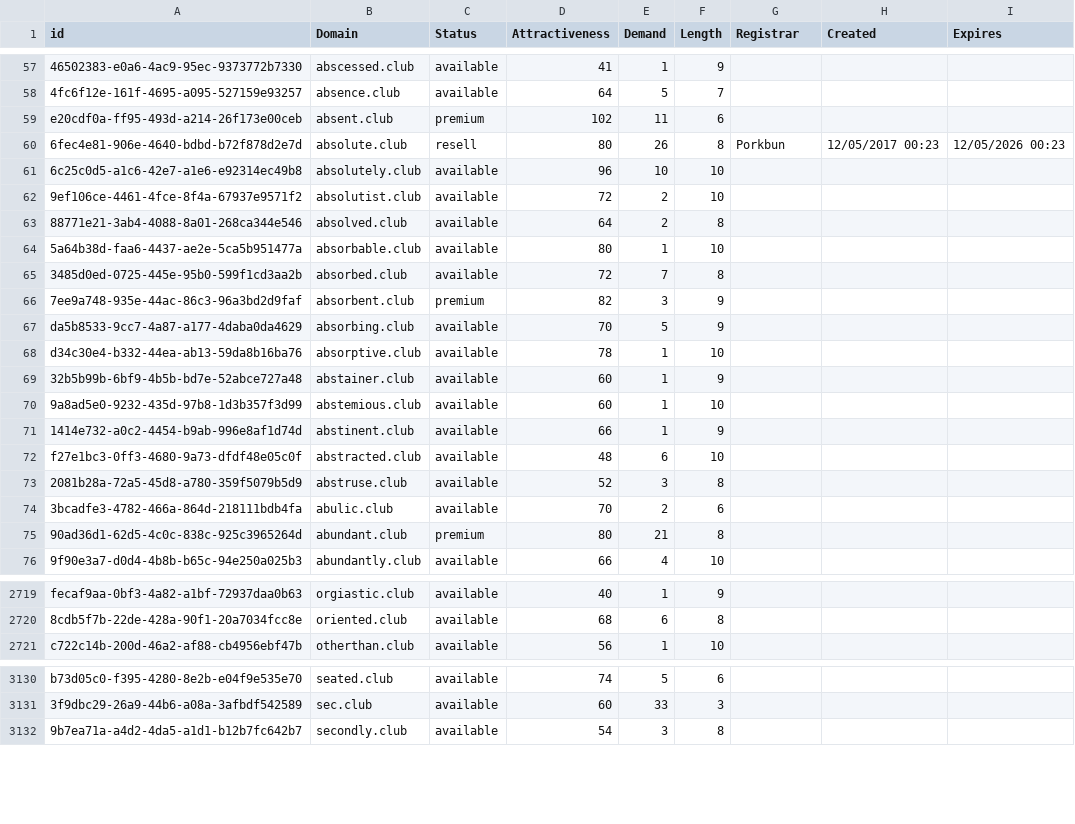
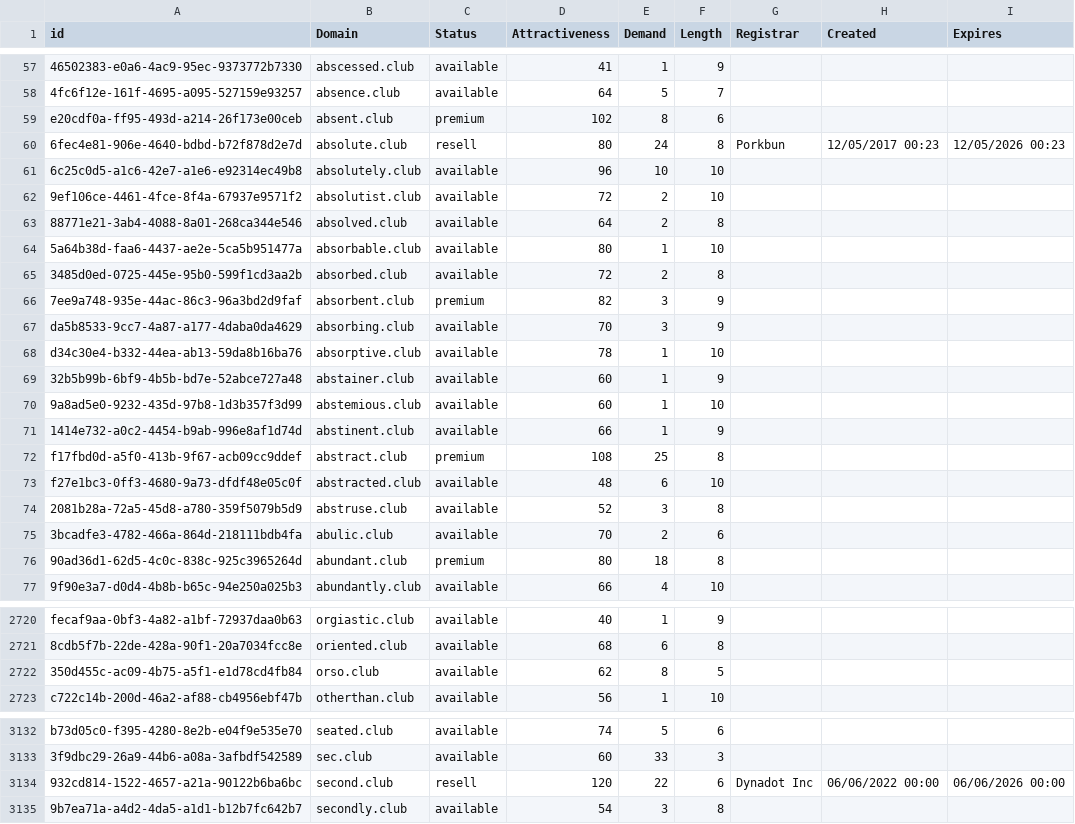
Before and after one commit to UniqueDomains/club-oneword-domains, a CSV file: club.csv, drawn as a sheet; only a part is shown, gaps mark what is left out; addresses are those after the commit; the diff covers the shown part only; the diff names each change by its address in the sheet, - before the commit and + after, or states it on an @@ line.

Commit message:
Domains update

```diff
--- a/club.csv
+++ b/club.csv
-E59 (Demand): 11
+E59 (Demand): 8
-E60 (Demand): 26
+E60 (Demand): 24
-E65 (Demand): 7
+E65 (Demand): 2
-E67 (Demand): 5
+E67 (Demand): 3
+row 72: f17fbd0d-a5f0-413b-9f67-acb09cc9ddef | abstract.club | premium | 108 | 25 | 8
-E76 (Demand): 21
+E76 (Demand): 18
+row 2722: 350d455c-ac09-4b75-a5f1-e1d78cd4fb84 | orso.club | available | 62 | 8 | 5
+row 3134: 932cd814-1522-4657-a21a-90122b6ba6bc | second.club | resell | 120 | 22 | 6 | Dynadot Inc | 06/06/2022 00:00 | 06/06/2026 00:00
```
Also changed, not shown: 1 removed row and 29 edited cells elsewhere in this file, 2 other files.
